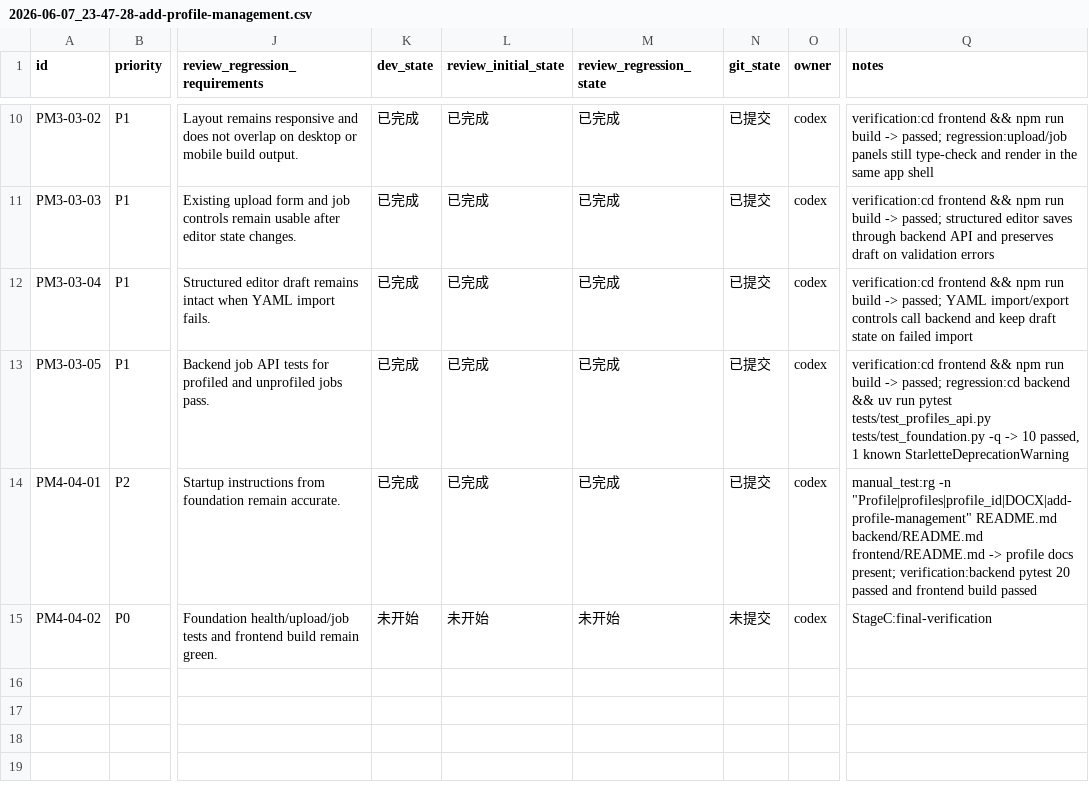
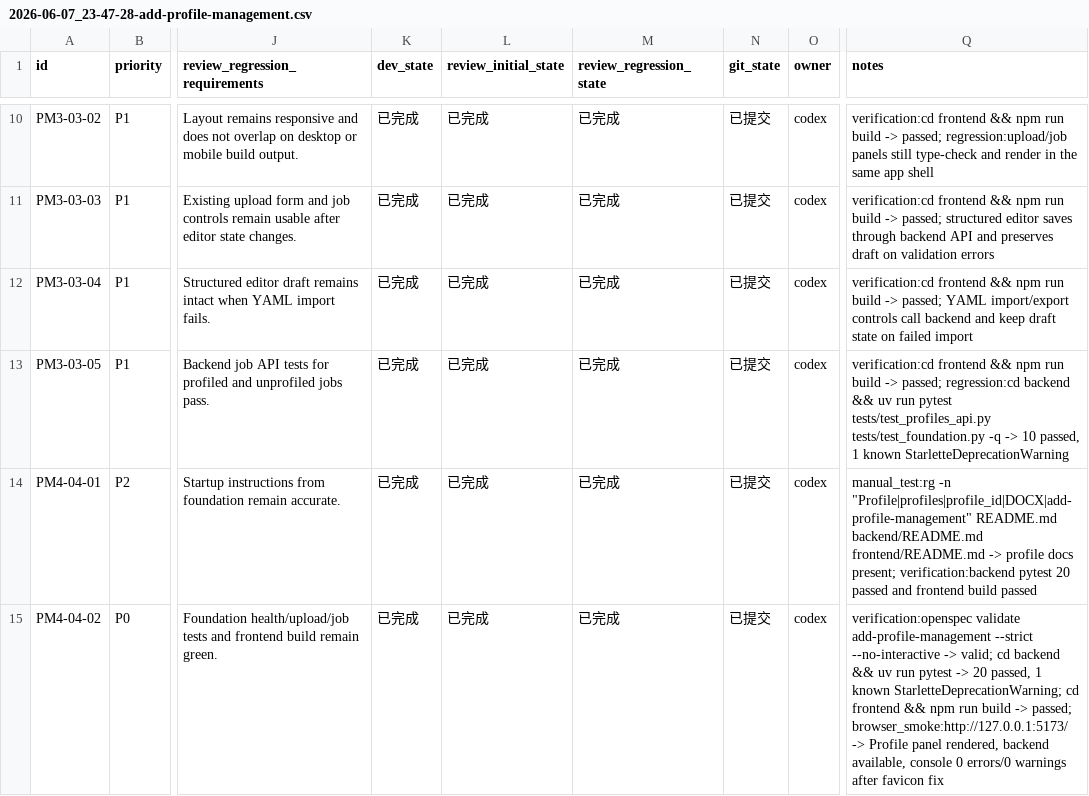
Before and after one commit to hhhx-lab/perfect-dcox, a CSV file: issues/2026-06-07_23-47-28-add-profile-management.csv, drawn as a sheet; only a part is shown, gaps mark what is left out; the diff names each change by its address in the sheet, - before the commit and + after, or states it on an @@ line.

Commit message:
[PM4-04-02] Run profile workflow verification

```diff
--- a/issues/2026-06-07_23-47-28-add-profile-management.csv
+++ b/issues/2026-06-07_23-47-28-add-profile-management.csv
-K15 (dev_state): 未开始
+K15 (dev_state): 已完成
-L15 (review_initial_state): 未开始
+L15 (review_initial_state): 已完成
-M15 (review_regression_state): 未开始
+M15 (review_regression_state): 已完成
-N15 (git_state): 未提交
+N15 (git_state): 已提交
-Q15 (notes): StageC:final-verification
+Q15 (notes): verification:openspec validate add-profile-management --strict --no-interactive -> valid; cd backend && uv run pytest -> 20 passed, 1 known StarletteDeprecationWarning; cd frontend && npm run build -> passed; browser_smoke:http://127.0.0.1:5173/ -> Profile panel rendered, backend available, console 0 errors/0 warnings after favicon fix
```
Also changed, not shown: 1 other file.
